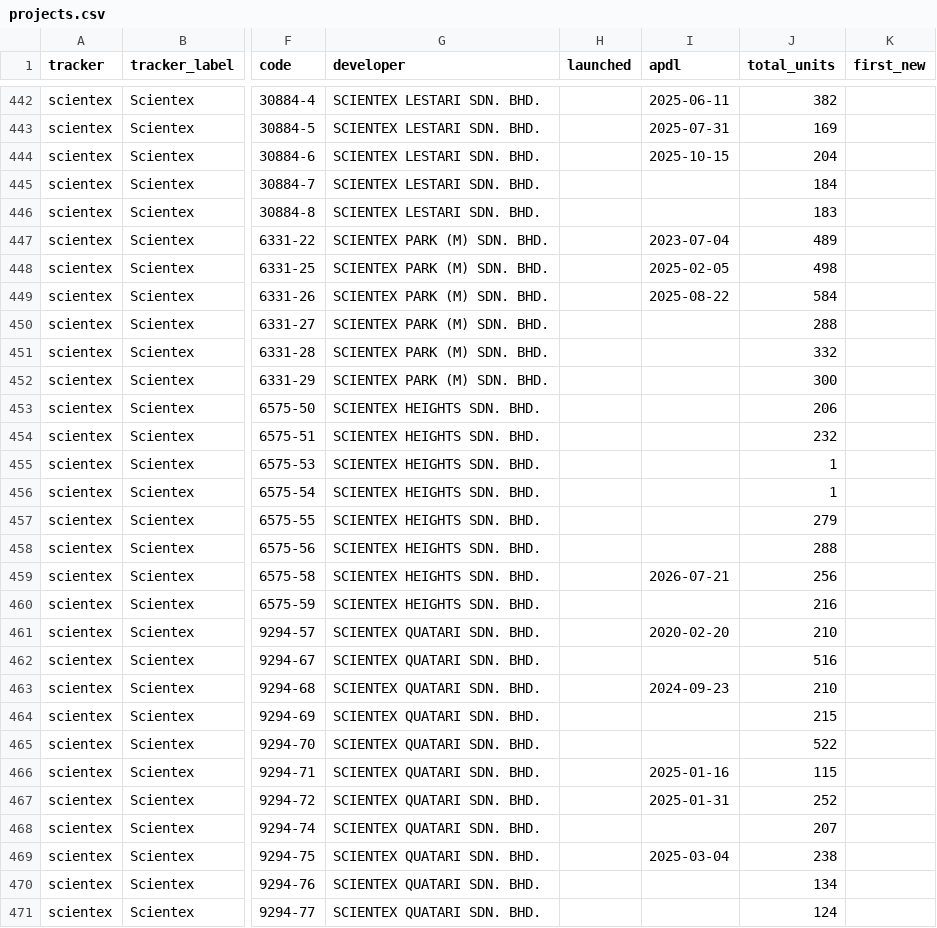
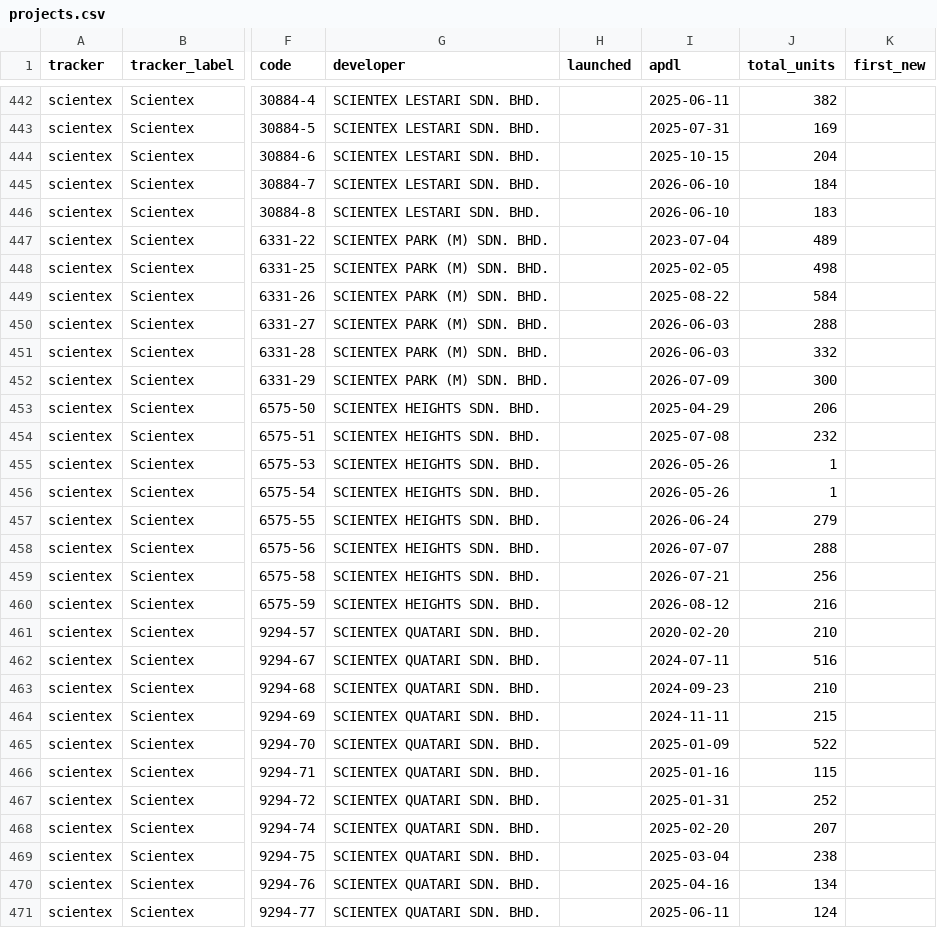
Before and after one commit to smtcu/teduh-tracker, a CSV file: projects.csv, drawn as a sheet; only a part is shown, gaps mark what is left out; the diff covers the shown part only; the diff names each change by its address in the sheet, - before the commit and + after, or states it on an @@ line.

```diff
--- a/projects.csv
+++ b/projects.csv
-I445:I446 (apdl): (empty)
+I445:I446 (apdl): 2026-06-10
-I450:I451 (apdl): (empty)
+I450:I451 (apdl): 2026-06-03
-I452 (apdl): (empty)
+I452 (apdl): 2026-07-09
-I453 (apdl): (empty)
+I453 (apdl): 2025-04-29
-I454 (apdl): (empty)
+I454 (apdl): 2025-07-08
-I455:I456 (apdl): (empty)
+I455:I456 (apdl): 2026-05-26
-I457 (apdl): (empty)
+I457 (apdl): 2026-06-24
-I458 (apdl): (empty)
+I458 (apdl): 2026-07-07
-I460 (apdl): (empty)
+I460 (apdl): 2026-08-12
-I462 (apdl): (empty)
+I462 (apdl): 2024-07-11
-I464 (apdl): (empty)
+I464 (apdl): 2024-11-11
-I465 (apdl): (empty)
+I465 (apdl): 2025-01-09
-I468 (apdl): (empty)
+I468 (apdl): 2025-02-20
-I470 (apdl): (empty)
+I470 (apdl): 2025-04-16
-I471 (apdl): (empty)
+I471 (apdl): 2025-06-11
```
Also changed, not shown: 1 added row and 158 edited cells elsewhere in this file, 9 other files.
